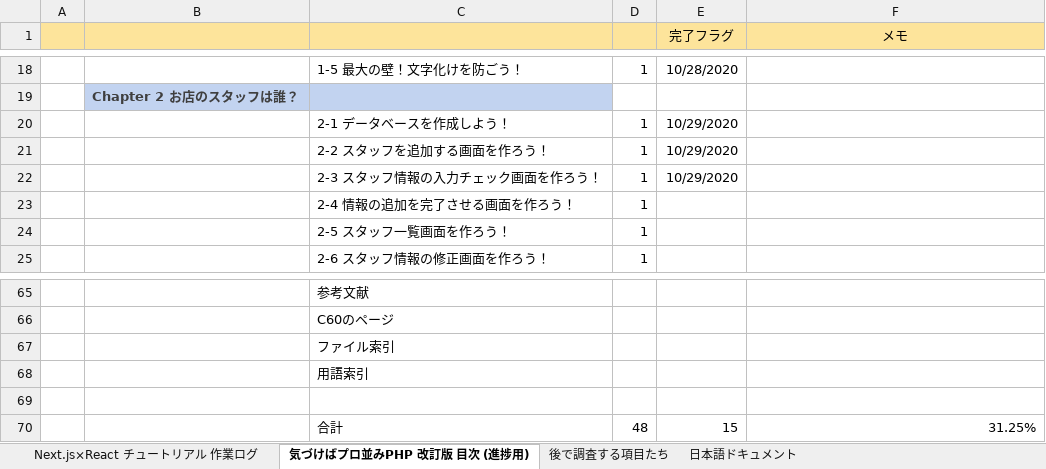
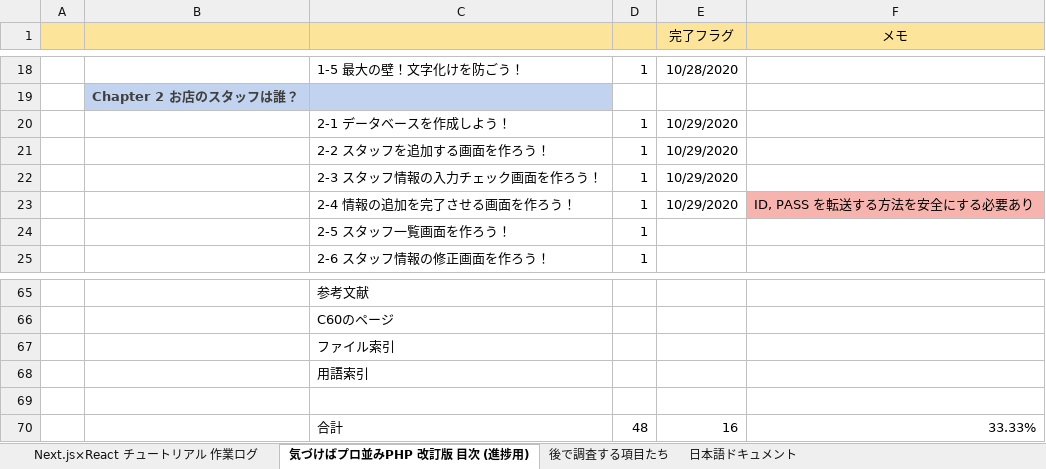
Before and after one commit to cluck-mur/nextjs-study04, an Excel workbook: ドキュメント/(添付)Next.js ショッピングサイトデモ 作業ログ.xlsx, sheet 気づけばプロ並みPHP 改訂版 目次 (進捗用), drawn as a sheet; only a part is shown, gaps mark what is left out; values as stored, in another font and other column widths than the file's, no borders; the diff names each change by its address in the sheet, - before the commit and + after, or states it on an @@ line.

```diff
--- a/ドキュメント/(添付)Next.js ショッピングサイトデモ 作業ログ.xlsx (sheet 気づけばプロ並みPHP 改訂版 目次 (進捗用))
+++ b/ドキュメント/(添付)Next.js ショッピングサイトデモ 作業ログ.xlsx (sheet 気づけばプロ並みPHP 改訂版 目次 (進捗用))
-E23 (完了フラグ): (empty)
+E23 (完了フラグ): 10/29/2020
-F23 (メモ): (empty)
+F23 (メモ): ID, PASS を転送する方法を安全にする必要あり
-F23 fill: none
+F23 fill: #F7B4AE
-E70 (完了フラグ): 15
+E70 (完了フラグ): 16
-F70 (メモ): 31.25%
+F70 (メモ): 33.33%
```
Also changed, not shown: 4 other files.
